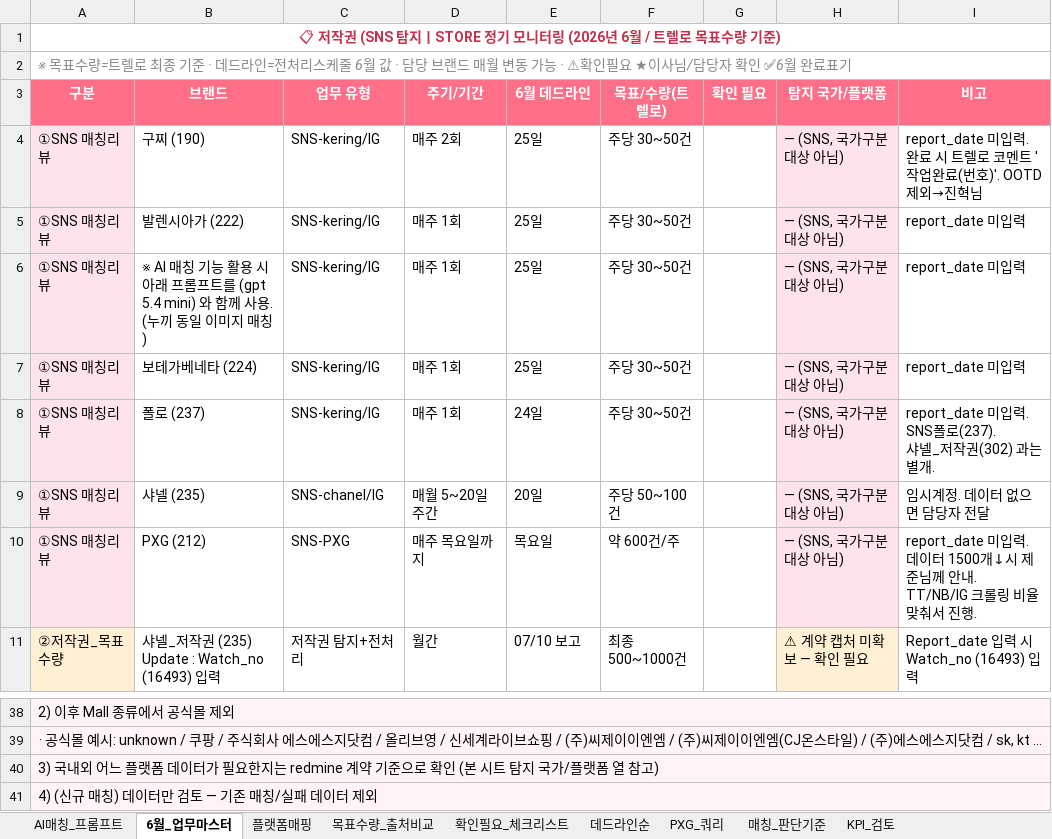
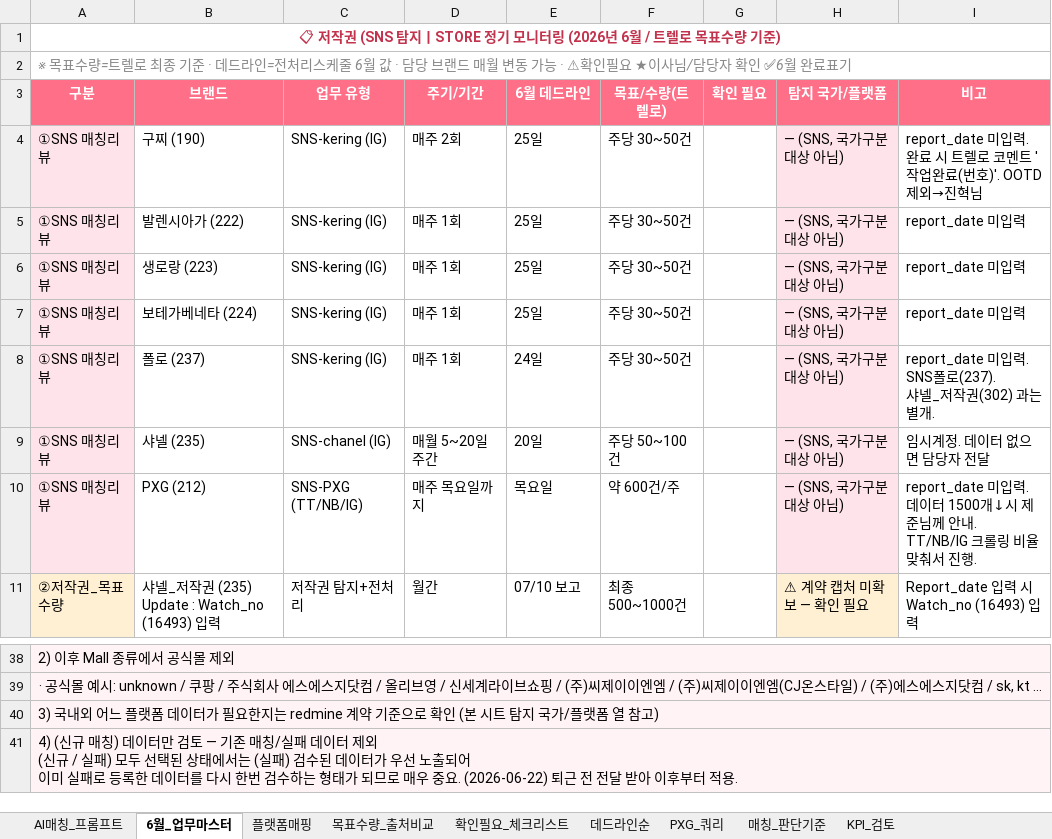
Before and after one commit to amis-zip/workspace, an Excel workbook: public/files/copyright-schedule-june-v5.xlsx, sheet 6월_업무마스터, drawn as a sheet; only a part is shown, gaps mark what is left out; values as stored, in another font and other column widths than the file's, no borders; ↵ is a line break in a cell; the diff names each change by its address in the sheet, - before the commit and + after, or states it on an @@ line.

Commit message:
fix copyright dashboard workstream type

```diff
--- a/public/files/copyright-schedule-june-v5.xlsx (sheet 6월_업무마스터)
+++ b/public/files/copyright-schedule-june-v5.xlsx (sheet 6월_업무마스터)
-C4:C8 (업무 유형): SNS-kering/IG
+C4:C8 (업무 유형): SNS-kering (IG)
-B6 (브랜드): ※ AI 매칭 기능 활용 시 아래 프롬프트를 (gpt 5.4 mini) 와 함께 사용. (누끼 동일 이미지 매칭)
+B6 (브랜드): 생로랑 (223)
-C9 (업무 유형): SNS-chanel/IG
+C9 (업무 유형): SNS-chanel (IG)
-C10 (업무 유형): SNS-PXG
+C10 (업무 유형): SNS-PXG (TT/NB/IG)
-A41 (구분): …터 제외
+A41 (구분): …터 제외 ↵ (신규 / 실패) 모두 선택된 상태에서는 (실패) 검수된 데이터가 우선 노출되어 ↵ 이미 실패로 등록한 데이터를 다시 한번 검수하는 형태가 되므로 매우 중요. (2026-06-22) 퇴근 전 전달 받아 이후부터 적용.
```
Also changed, not shown: 2 other files.
